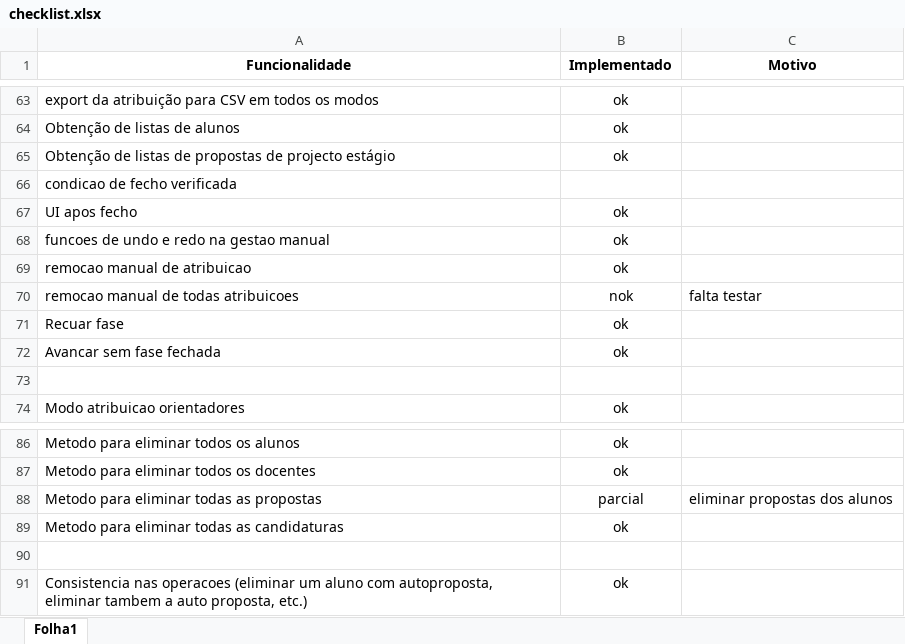
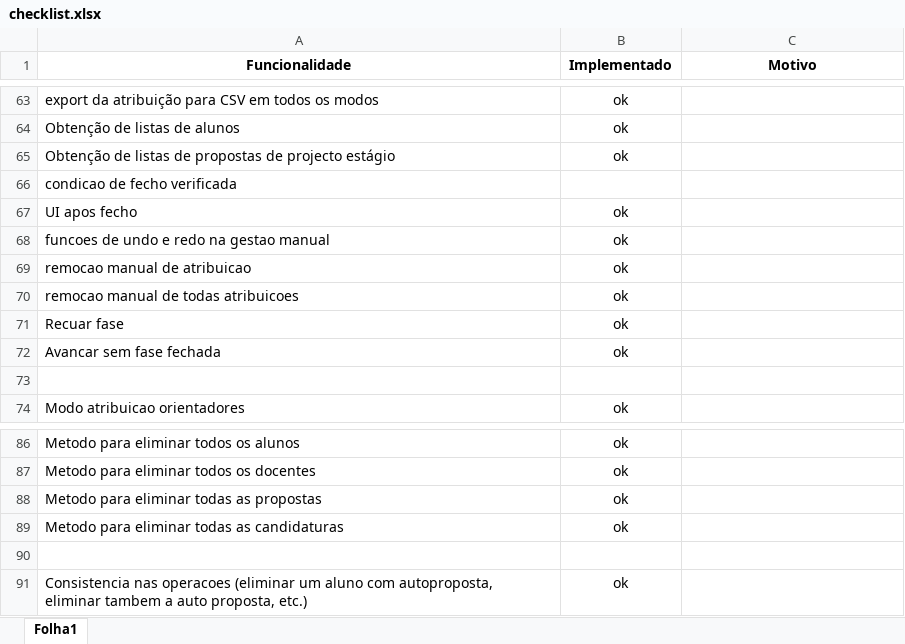
Before and after one commit to G3n3z/TP-PA, an Excel workbook: checklist.xlsx, sheet Folha1, drawn as a sheet; only a part is shown, gaps mark what is left out; values as stored, in another font and other column widths than the file's, no borders; conditional formats not drawn; the diff names each change by its address in the sheet, - before the commit and + after, or states it on an @@ line.

```diff
--- a/checklist.xlsx (sheet Folha1)
+++ b/checklist.xlsx (sheet Folha1)
-B70 (Implementado): nok
+B70 (Implementado): ok
-C70 (Motivo): falta testar
+C70 (Motivo): (empty)
-B88 (Implementado): parcial
+B88 (Implementado): ok
-C88 (Motivo): eliminar propostas dos alunos
+C88 (Motivo): (empty)
```
Also changed, not shown: 2 other files.
